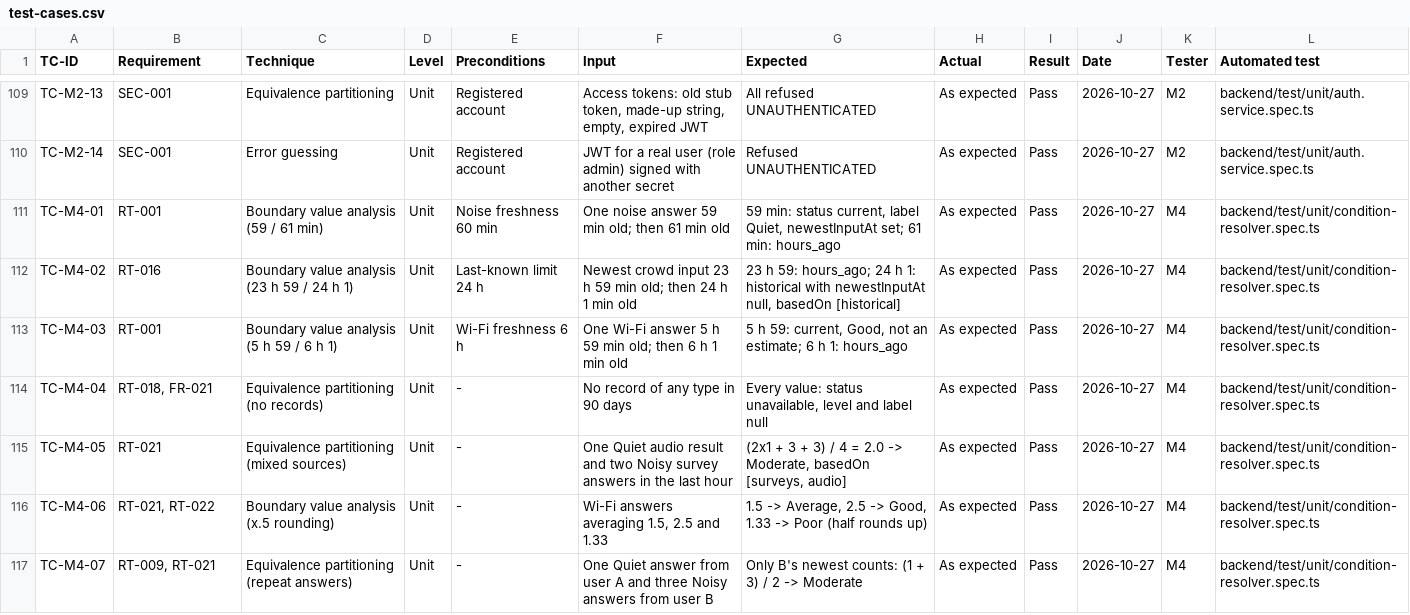
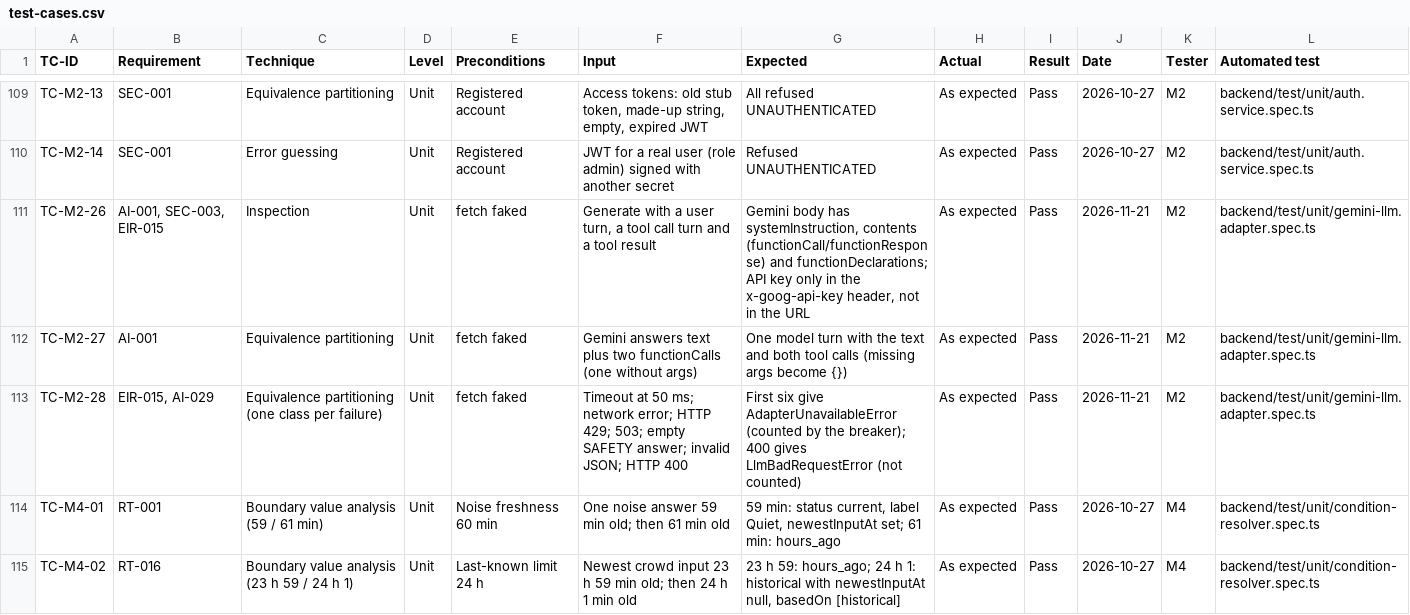
Before and after one commit to yasmeennasrr/StudySpot, a CSV file: docs/testing/test-cases.csv, drawn as a sheet; only a part is shown, gaps mark what is left out; the shorter side is filled out with more unchanged rows; the diff names each change by its address in the sheet, - before the commit and + after, or states it on an @@ line.

```diff
--- a/docs/testing/test-cases.csv
+++ b/docs/testing/test-cases.csv
+row 111: TC-M2-26 | AI-001, SEC-003, EIR-015 | Inspection | Unit | fetch faked | Generate with a user turn, a tool call turn and a tool result | Gemini body has systemInstruction, contents (functionCall/functionResponse) and functionDeclarations; API key only in the x-goog-api-key header, not in the URL | As expected | Pass | 2026-11-21 | M2 | backend/test/unit/gemini-llm.adapter.spec.ts
+row 112: TC-M2-27 | AI-001 | Equivalence partitioning | Unit | fetch faked | Gemini answers text plus two functionCalls (one without args) | One model turn with the text and both tool calls (missing args become {}) | As expected | Pass | 2026-11-21 | M2 | backend/test/unit/gemini-llm.adapter.spec.ts
+row 113: TC-M2-28 | EIR-015, AI-029 | Equivalence partitioning (one class per failure) | Unit | fetch faked | Timeout at 50 ms; network error; HTTP 429; 503; empty SAFETY answer; invalid JSON; HTTP 400 | First six give AdapterUnavailableError (counted by the breaker); 400 gives LlmBadRequestError (not counted) | As expected | Pass | 2026-11-21 | M2 | backend/test/unit/gemini-llm.adapter.spec.ts
```
Also changed, not shown: 5 other files.
